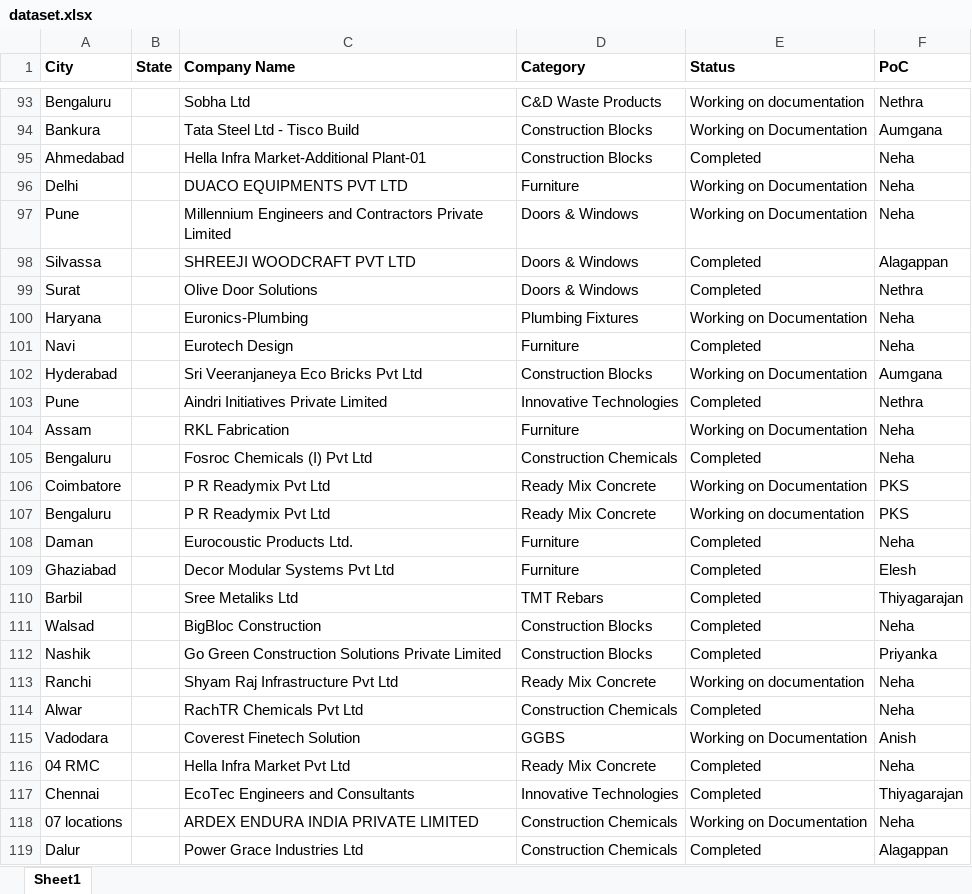
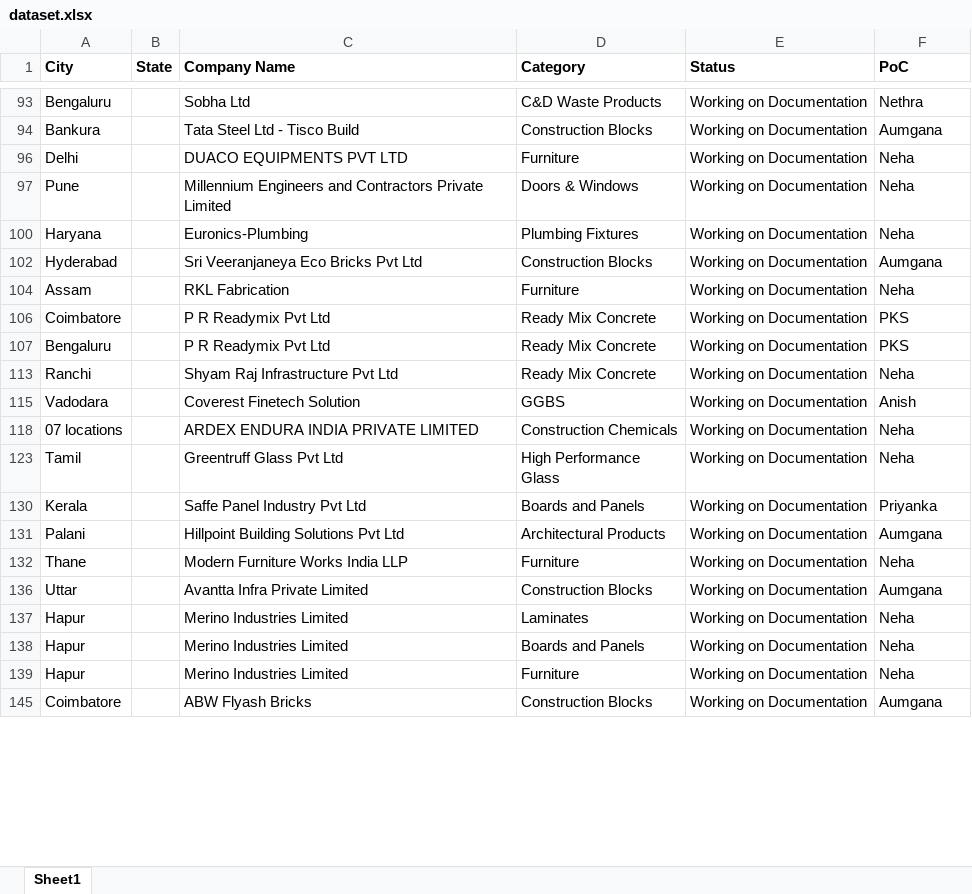
Before and after one commit to Alansam236/The-Green-Map, an Excel workbook: dataset.xlsx, sheet Sheet1, drawn as a sheet; only a part is shown, gaps mark what is left out; the shorter side is filled out with more unchanged rows; values as stored, in another font and other column widths than the file's, no borders; the diff covers the shown part only; the diff names each change by its address in the sheet, - before the commit and + after, or states it on an @@ line.

```diff
--- a/dataset.xlsx (sheet Sheet1)
+++ b/dataset.xlsx (sheet Sheet1)
-E93 (Status): Working on documentation
+E93 (Status): Working on Documentation
@@ row 95 hidden: Ahmedabad |  | Hella Infra Market-Additional Plant-01 | Construction Blocks | Completed | Neha @@
@@ row 98 hidden: Silvassa |  | SHREEJI WOODCRAFT PVT LTD | Doors & Windows | Completed | Alagappan @@
@@ row 99 hidden: Surat |  | Olive Door Solutions | Doors & Windows | Completed | Nethra @@
@@ row 101 hidden: Navi |  | Eurotech Design | Furniture | Completed | Neha @@
@@ row 103 hidden: Pune |  | Aindri Initiatives Private Limited | Innovative Technologies | Completed | Nethra @@
@@ row 105 hidden: Bengaluru |  | Fosroc Chemicals (I) Pvt Ltd | Construction Chemicals | Completed | Neha @@
-E107 (Status): Working on documentation
+E107 (Status): Working on Documentation
@@ row 108 hidden: Daman |  | Eurocoustic Products Ltd. | Furniture | Completed | Neha @@
@@ row 109 hidden: Ghaziabad |  | Decor Modular Systems Pvt Ltd | Furniture | Completed | Elesh @@
@@ row 110 hidden: Barbil |  | Sree Metaliks Ltd | TMT Rebars | Completed | Thiyagarajan @@
@@ row 111 hidden: Walsad |  | BigBloc Construction | Construction Blocks | Completed | Neha @@
@@ row 112 hidden: Nashik |  | Go Green Construction Solutions Private Limited | Construction Blocks | Completed | Priyanka @@
-E113 (Status): Working on documentation
+E113 (Status): Working on Documentation
@@ row 114 hidden: Alwar |  | RachTR Chemicals Pvt Ltd | Construction Chemicals | Completed | Neha @@
@@ row 116 hidden: 04 RMC |  | Hella Infra Market Pvt Ltd | Ready Mix Concrete | Completed | Neha @@
@@ row 117 hidden: Chennai |  | EcoTec Engineers and Consultants | Innovative Technologies | Completed | Thiyagarajan @@
@@ row 119 hidden: Dalur |  | Power Grace Industries Ltd | Construction Chemicals | Completed | Alagappan @@
```
Also changed, not shown: 141 hidden or unhidden rows and 8 edited cells elsewhere in this sheet.
